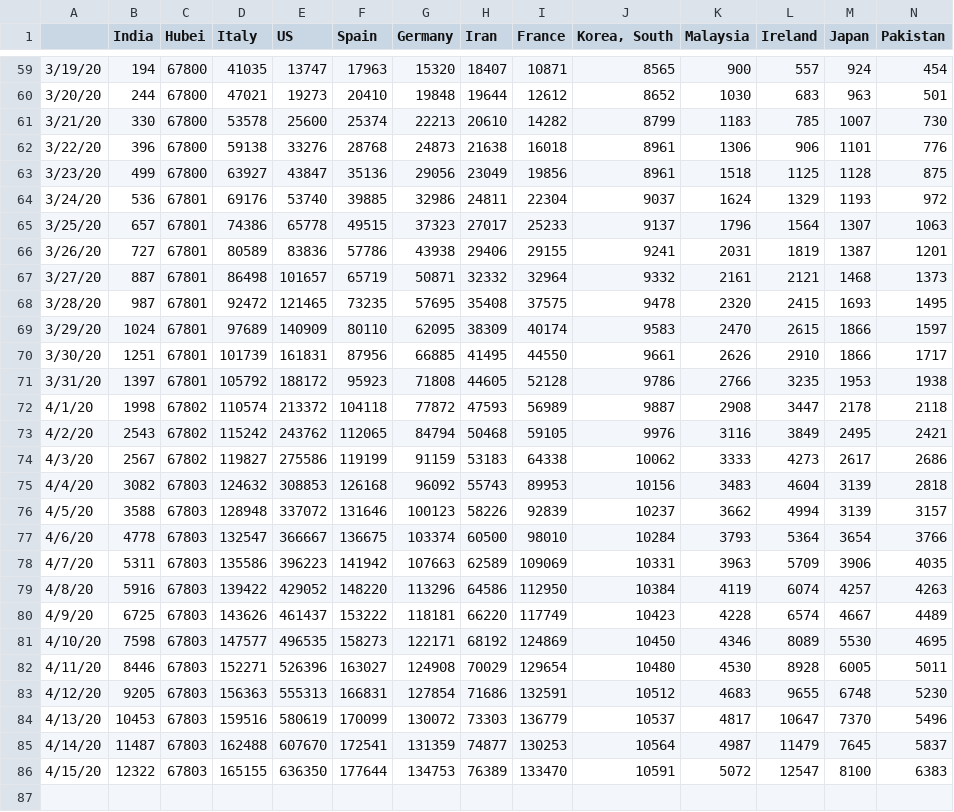
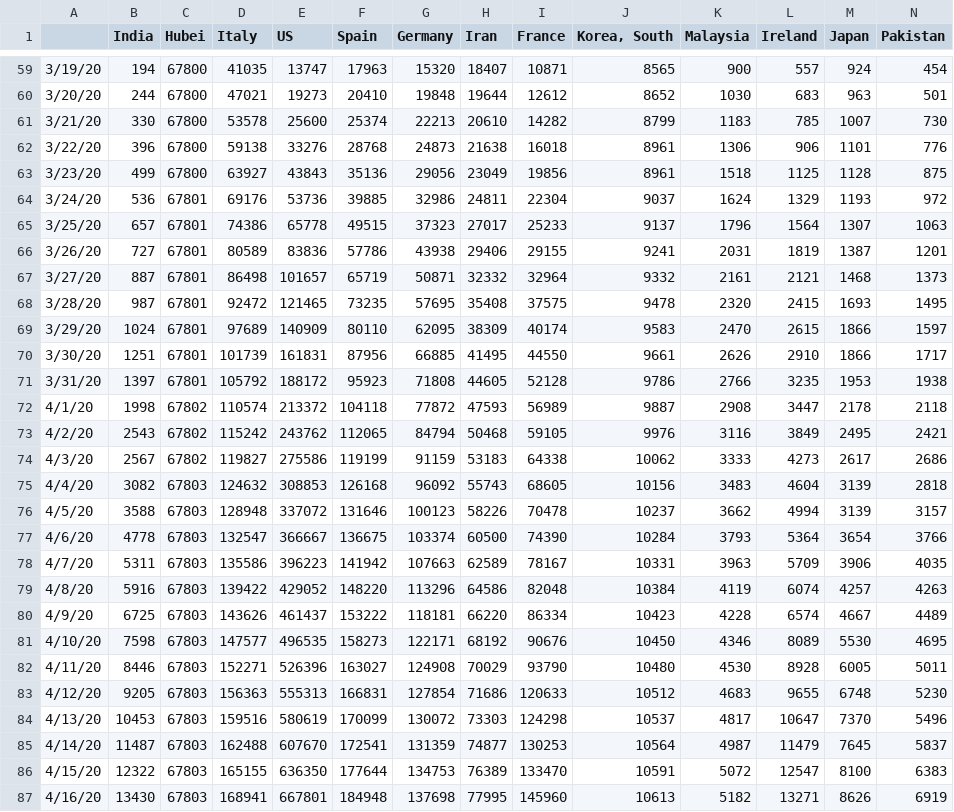
Before and after one commit to vishnuvp/covid19, a CSV file: covid19-data.csv, drawn as a sheet; only a part is shown, gaps mark what is left out; rows hold the shown columns only; the diff names each change by its address in the sheet, - before the commit and + after, or states it on an @@ line.

Commit message:
Update data

```diff
--- a/covid19-data.csv
+++ b/covid19-data.csv
-E63 (US): 43847
+E63 (US): 43843
-E64 (US): 53740
+E64 (US): 53736
-I75 (France): 89953
+I75 (France): 68605
-I76 (France): 92839
+I76 (France): 70478
-I77 (France): 98010
+I77 (France): 74390
-I78 (France): 109069
+I78 (France): 78167
-I79 (France): 112950
+I79 (France): 82048
-I80 (France): 117749
+I80 (France): 86334
-I81 (France): 124869
+I81 (France): 90676
-I82 (France): 129654
+I82 (France): 93790
-I83 (France): 132591
+I83 (France): 120633
-I84 (France): 136779
+I84 (France): 124298
+row 87: 4/16/20 | 13430 | 67803 | 168941 | 667801 | 184948 | 137698 | 77995 | 145960 | 10613 | 5182 | 13271 | 8626 | 6919
```
Also changed, not shown: 1 other file.
